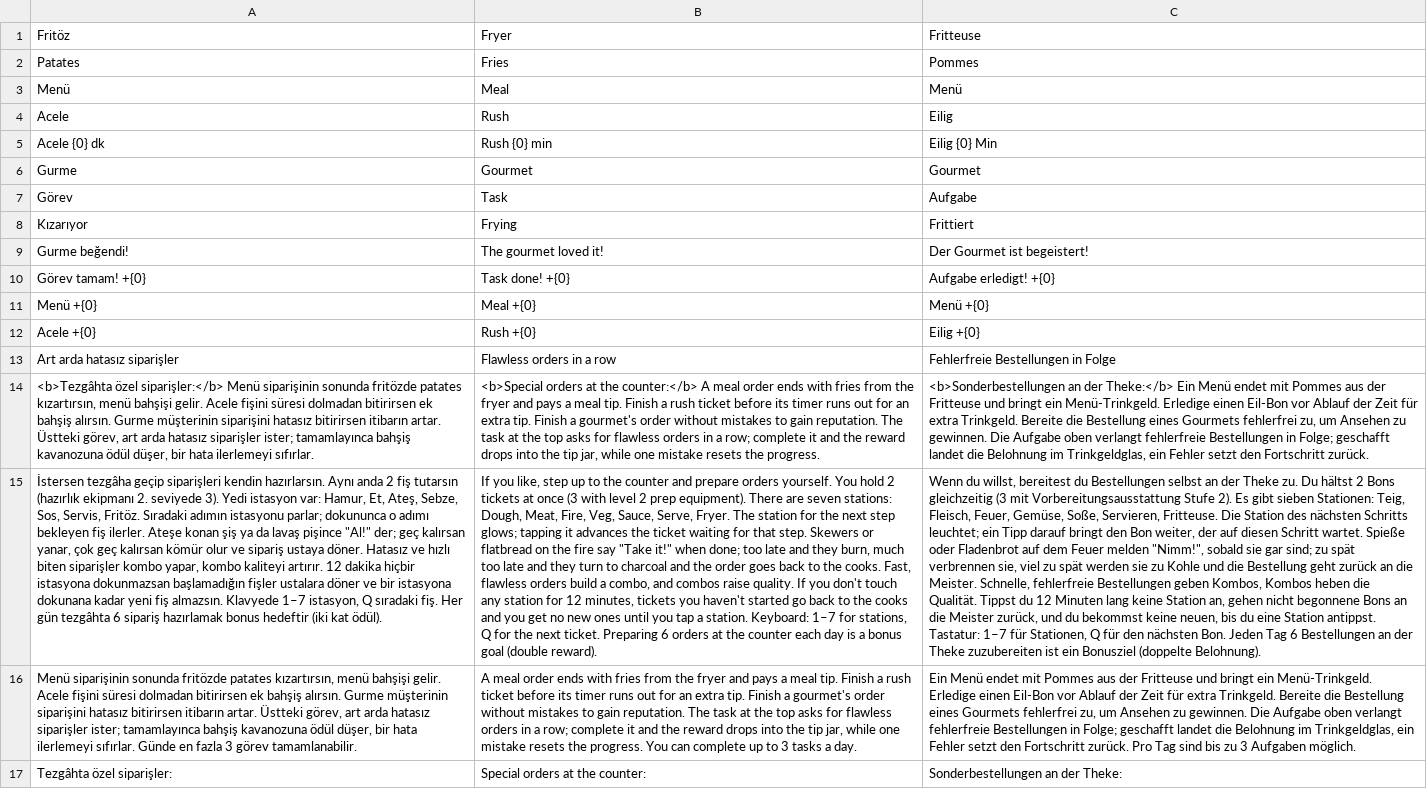
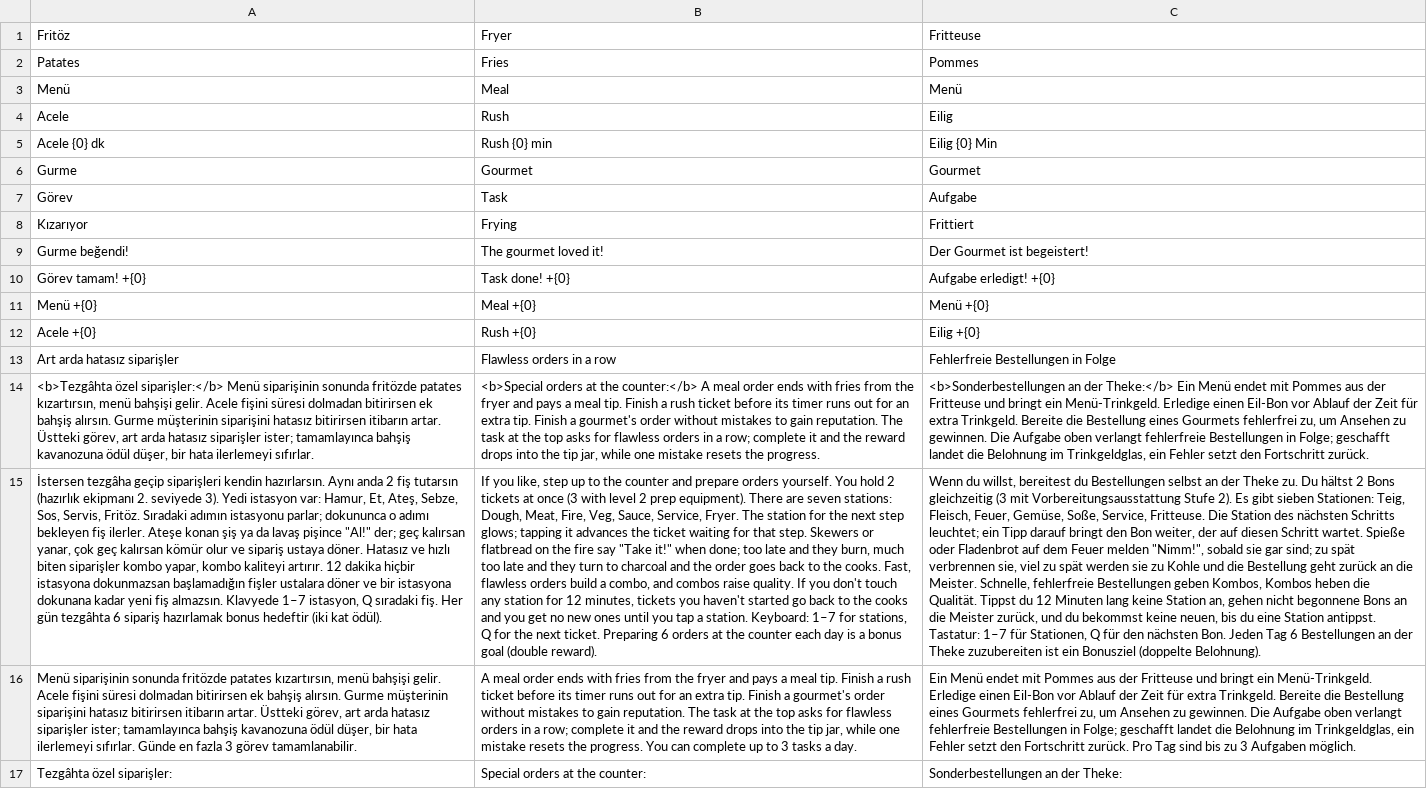
Before and after one commit to Ceomai/Kebab-Empire, a TSV file: locales_src/x16.tsv, drawn as a sheet; the diff names each change by its address in the sheet, - before the commit and + after, or states it on an @@ line.

```diff
--- a/locales_src/x16.tsv
+++ b/locales_src/x16.tsv
-B15: …Veg, Sauce, Serve, Fryer. The…
+B15: …Veg, Sauce, Service, Fryer. The…
-C15: …Gemüse, Soße, Servieren, Fritteuse. Die…
+C15: …Gemüse, Soße, Service, Fritteuse. Die…
```
Also changed, not shown: 3 other files.
